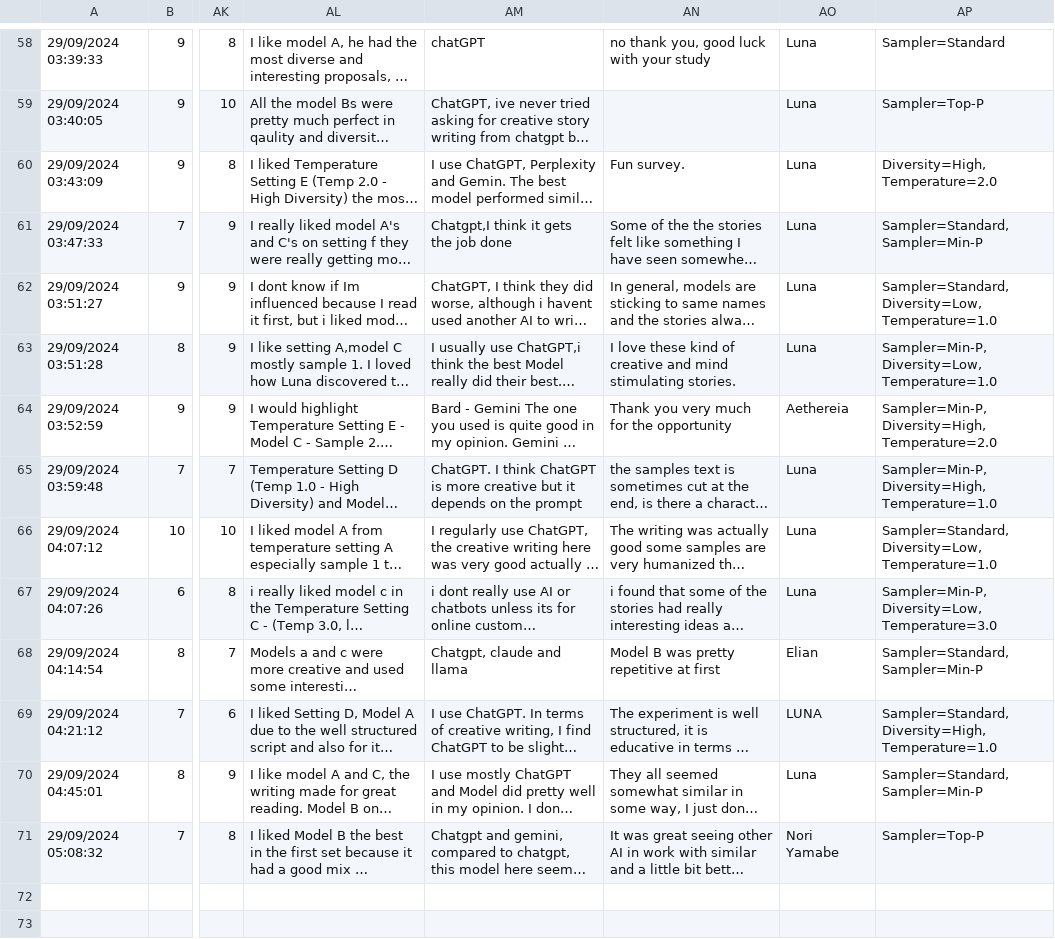
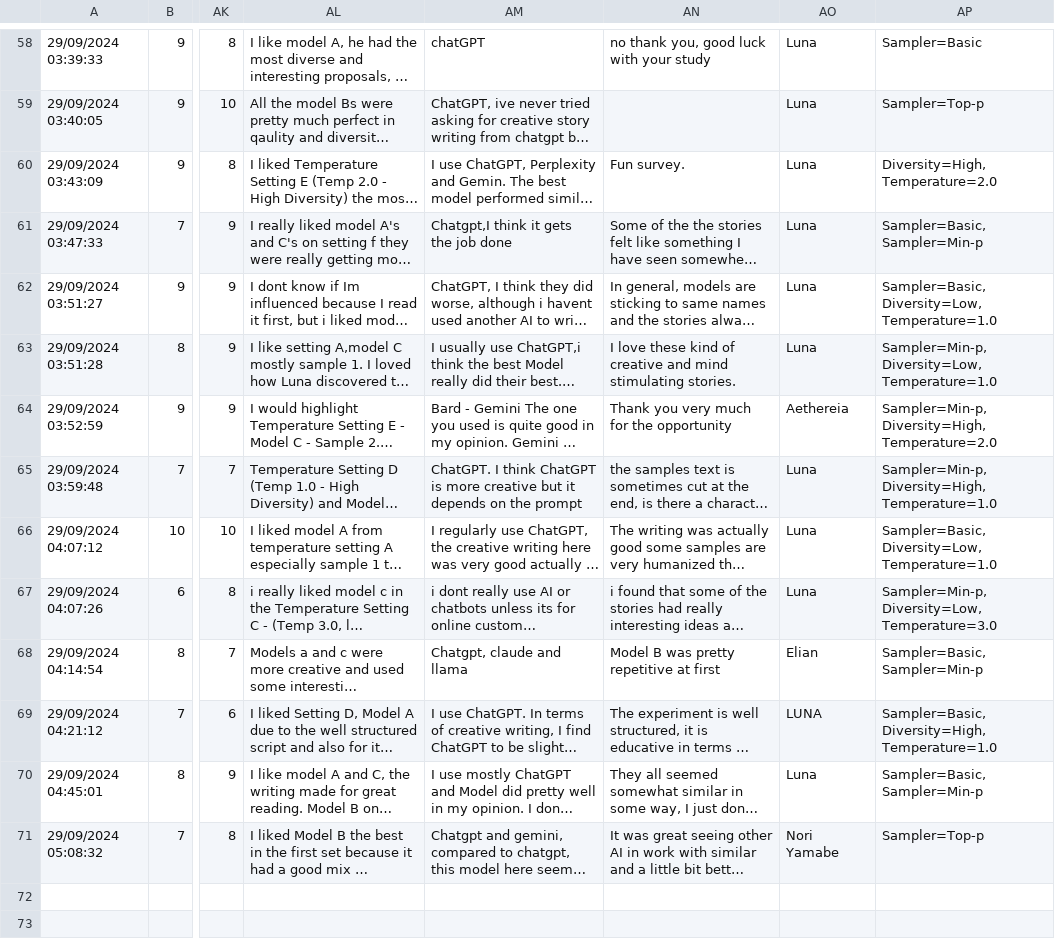
Before and after one commit to RylanSchaeffer/KoyejoLab-Min-p-Sampling, a CSV file: notebooks/11_min_p_human_evals_raw/data/min_p_user_study_v2.0_rylan_annotated.csv, drawn as a sheet; only a part is shown, gaps mark what is left out; long unchanged cells end in …; the diff covers the shown part only; the diff names each change by its address in the sheet, - before the commit and + after, or states it on an @@ line.

```diff
--- a/notebooks/11_min_p_human_evals_raw/data/min_p_user_study_v2.0_rylan_annotated.csv
+++ b/notebooks/11_min_p_human_evals_raw/data/min_p_user_study_v2.0_rylan_annotated.csv
-AP58: Sampler=Standard
+AP58: Sampler=Basic
-AP59: Sampler=Top-P
+AP59: Sampler=Top-p
-AP61: Sampler=Standard,Sampler=Min-P
+AP61: Sampler=Basic,Sampler=Min-p
-AP62: Sampler=Standard,Diversity=Low,Temperature=1.0
+AP62: Sampler=Basic,Diversity=Low,Temperature=1.0
-AP63: Sampler=Min-P,Diversity=Low,Temperature=1.0
+AP63: Sampler=Min-p,Diversity=Low,Temperature=1.0
-AP64: Sampler=Min-P,Diversity=High,Temperature=2.0
+AP64: Sampler=Min-p,Diversity=High,Temperature=2.0
-AP65: Sampler=Min-P,Diversity=High,Temperature=1.0
+AP65: Sampler=Min-p,Diversity=High,Temperature=1.0
-AP66: Sampler=Standard,Diversity=Low,Temperature=1.0
+AP66: Sampler=Basic,Diversity=Low,Temperature=1.0
-AP67: Sampler=Min-P,Diversity=Low,Temperature=3.0
+AP67: Sampler=Min-p,Diversity=Low,Temperature=3.0
-AP68: Sampler=Standard,Sampler=Min-P
+AP68: Sampler=Basic,Sampler=Min-p
-AP69: Sampler=Standard,Diversity=High,Temperature=1.0
+AP69: Sampler=Basic,Diversity=High,Temperature=1.0
-AP70: Sampler=Standard,Sampler=Min-P
+AP70: Sampler=Basic,Sampler=Min-p
-AP71: Sampler=Top-P
+AP71: Sampler=Top-p
```
Also changed, not shown: 44 edited cells elsewhere in this file, notebooks/11_min_p_human_evals_raw/results/paired_t_test_results.csv, notebooks/11_min_p_human_evals_raw/results/two_sample_ks_test_results.csv, 42 other files.
